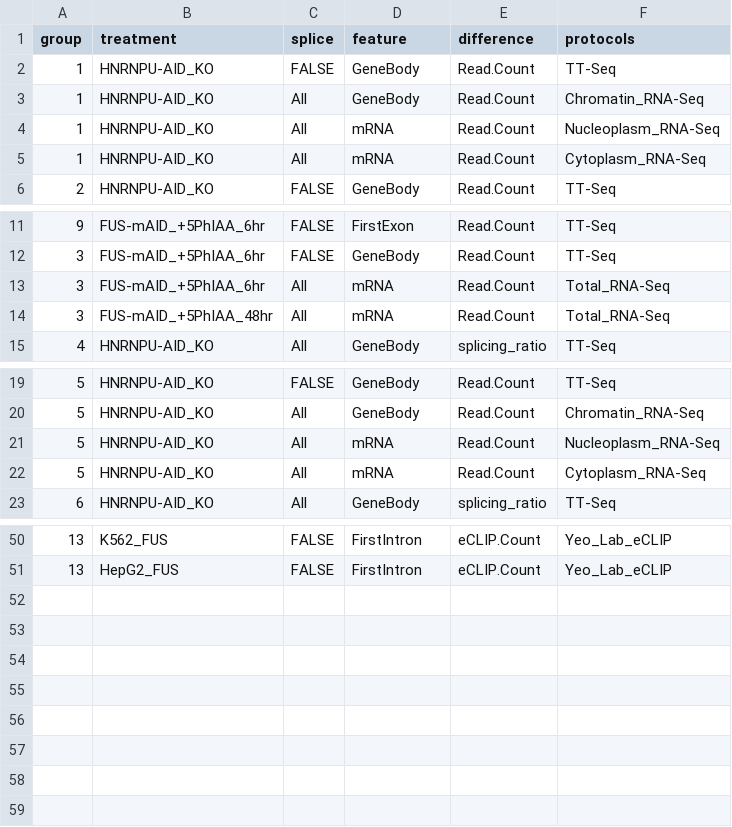
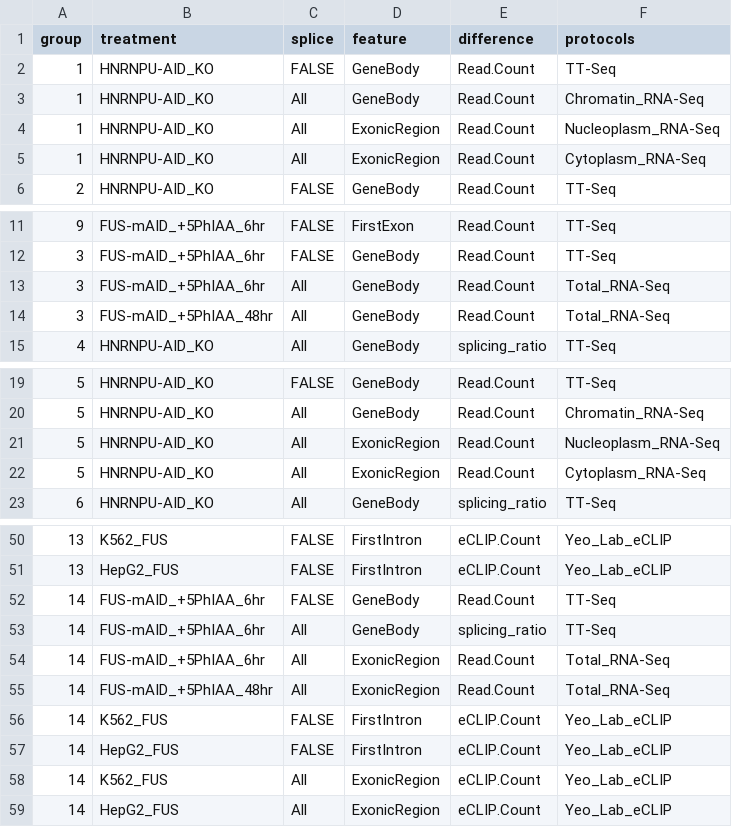
Before and after one commit to AngLi9849/RNASeqSnakemake, a TSV file: config/groups.tsv, drawn as a sheet; only a part is shown, gaps mark what is left out; the diff covers the shown part only.

```diff
--- a/config/groups.tsv
+++ b/config/groups.tsv
@@ -3,4 +3,4 @@ group	treatment          	splice	feature 	difference	protocols
 1	HNRNPU-AID_KO          	All	GeneBody	Read.Count	Chromatin_RNA-Seq
-1	HNRNPU-AID_KO       	All	mRNA      	Read.Count  	Nucleoplasm_RNA-Seq
-1	HNRNPU-AID_KO       	All	mRNA      	Read.Count  	Cytoplasm_RNA-Seq
+1	HNRNPU-AID_KO       	All	ExonicRegion  	Read.Count  	Nucleoplasm_RNA-Seq
+1	HNRNPU-AID_KO       	All	ExonicRegion  	Read.Count  	Cytoplasm_RNA-Seq
 2	HNRNPU-AID_KO      	FALSE	GeneBody	Read.Count	TT-Seq
@@ -12,4 +12,4 @@ group	treatment          	splice	feature 	difference	protocols
 3	FUS-mAID_+5PhIAA_6hr	FALSE	GeneBody	Read.Count	TT-Seq
-3	FUS-mAID_+5PhIAA_6hr	All	mRNA        	Read.Count	Total_RNA-Seq
-3	FUS-mAID_+5PhIAA_48hr	All	mRNA         	Read.Count	Total_RNA-Seq
+3	FUS-mAID_+5PhIAA_6hr	All	GeneBody   	Read.Count	Total_RNA-Seq
+3	FUS-mAID_+5PhIAA_48hr	All	GeneBody   	Read.Count	Total_RNA-Seq
 4	HNRNPU-AID_KO       	All	GeneBody	splicing_ratio	TT-Seq
@@ -20,4 +20,4 @@ group	treatment          	splice	feature 	difference	protocols
 5	HNRNPU-AID_KO          	All	GeneBody	Read.Count	Chromatin_RNA-Seq
-5	HNRNPU-AID_KO       	All	mRNA    	Read.Count	Nucleoplasm_RNA-Seq
-5	HNRNPU-AID_KO       	All	mRNA    	Read.Count	Cytoplasm_RNA-Seq
+5	HNRNPU-AID_KO       	All	ExonicRegion	Read.Count	Nucleoplasm_RNA-Seq
+5	HNRNPU-AID_KO       	All	ExonicRegion	Read.Count	Cytoplasm_RNA-Seq
 6	HNRNPU-AID_KO       	All	GeneBody	splicing_ratio	TT-Seq
@@ -51 +51,9 @@ group	treatment          	splice	feature 	difference	protocols
 13	HepG2_FUS       	FALSE	FirstIntron	eCLIP.Count	Yeo_Lab_eCLIP
+14	FUS-mAID_+5PhIAA_6hr	FALSE	GeneBody	Read.Count	TT-Seq
+14	FUS-mAID_+5PhIAA_6hr 	All	GeneBody	splicing_ratio	TT-Seq
+14	FUS-mAID_+5PhIAA_6hr	All	ExonicRegion  	Read.Count	Total_RNA-Seq
+14	FUS-mAID_+5PhIAA_48hr	All	ExonicRegion   	Read.Count	Total_RNA-Seq
+14	K562_FUS            	FALSE	FirstIntron	eCLIP.Count	Yeo_Lab_eCLIP
+14	HepG2_FUS       	FALSE	FirstIntron	eCLIP.Count	Yeo_Lab_eCLIP
+14	K562_FUS            	All	ExonicRegion 	eCLIP.Count	Yeo_Lab_eCLIP
+14	HepG2_FUS       	All	ExonicRegion	eCLIP.Count	Yeo_Lab_eCLIP
```
Also changed, not shown: 2 edited cells elsewhere in this file, config/experiments.tsv, 21 other files.
